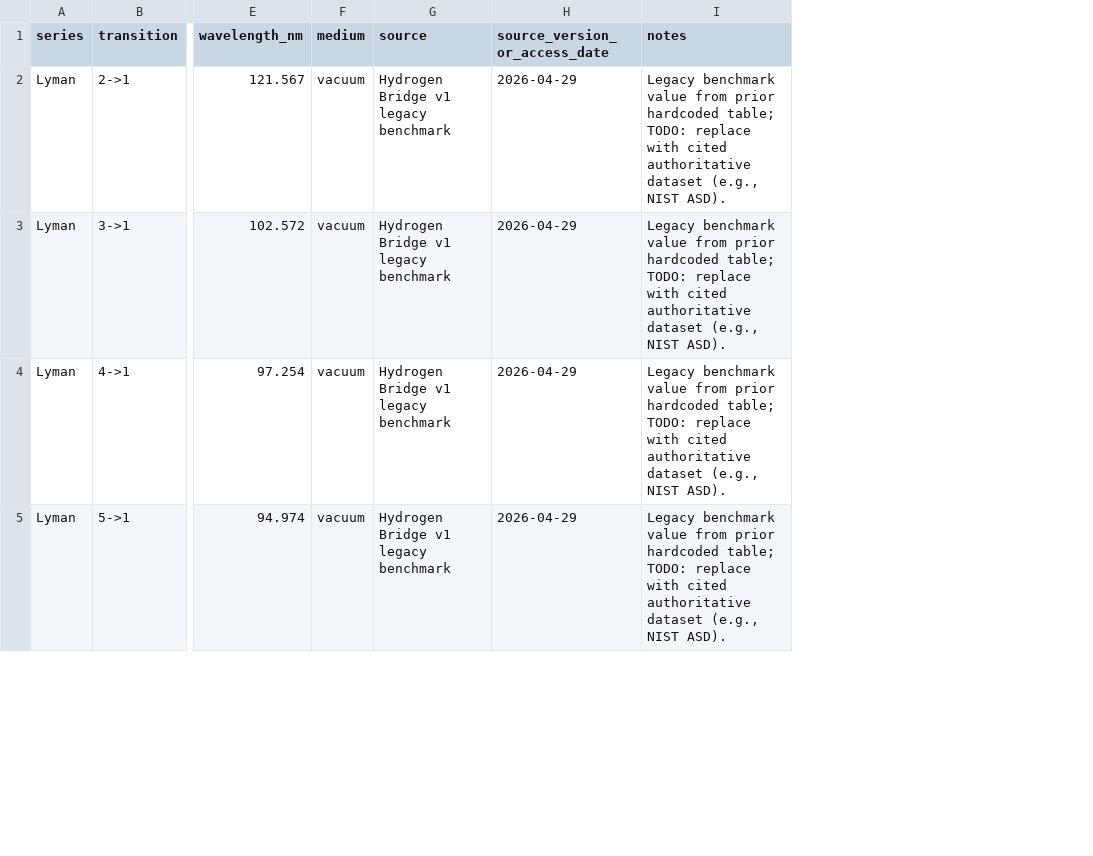
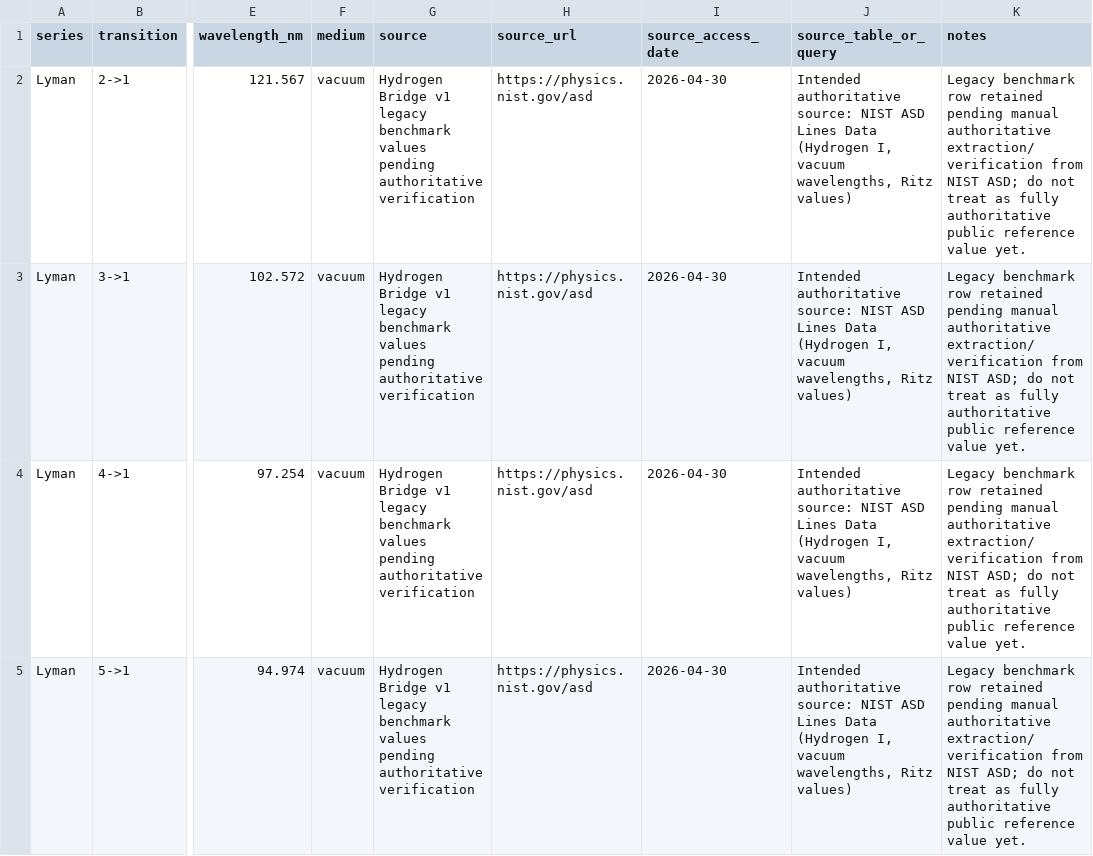
Before and after one commit to RQM-Technologies-dev/Hydrogen, a CSV file: data/hydrogen_reference_lines.csv, drawn as a sheet; only a part is shown, gaps mark what is left out; removed rows and columns are numbered as before the commit, all else as after; the diff covers the shown part only; the diff names each change by its address in the sheet, - before the commit and + after, or states it on an @@ line.

Commit message:
Refine math references and stop tracking generated plot binaries

```diff
--- a/data/hydrogen_reference_lines.csv
+++ b/data/hydrogen_reference_lines.csv
-column H (source_version_or_access_date), rows 2-5: all 2026-04-29
+column H (source_url), rows 2-5: all https://physics.nist.gov/asd
+column I (source_access_date), rows 2-5: all 2026-04-30
+column J (source_table_or_query), rows 2-5: all Intended authoritative source: NIST ASD Lines Data (Hydrogen I, vacuum wavelengths, Ritz values)
-G2:G5 (source): …legacy benchmark
+G2:G5 (source): …legacy benchmark values pending authoritative verification
-K2:K5 (notes): Legacy benchmark value from prior hardcoded table; TODO: replace with cited authoritative dataset (e.g., NIST ASD).
+K2:K5 (notes): Legacy benchmark row retained pending manual authoritative extraction/verification from NIST ASD; do not treat as fully authoritative public reference value yet.
```
Also changed, not shown: 22 edited cells elsewhere in this file, reports/series_comparison.csv, reports/shell_locking_validation.csv, 13 other files.
